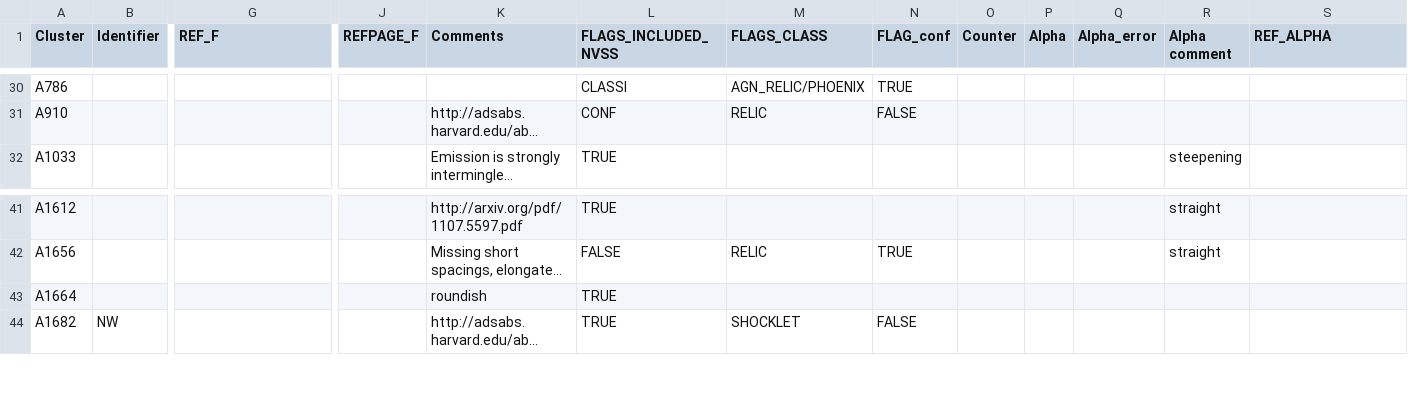
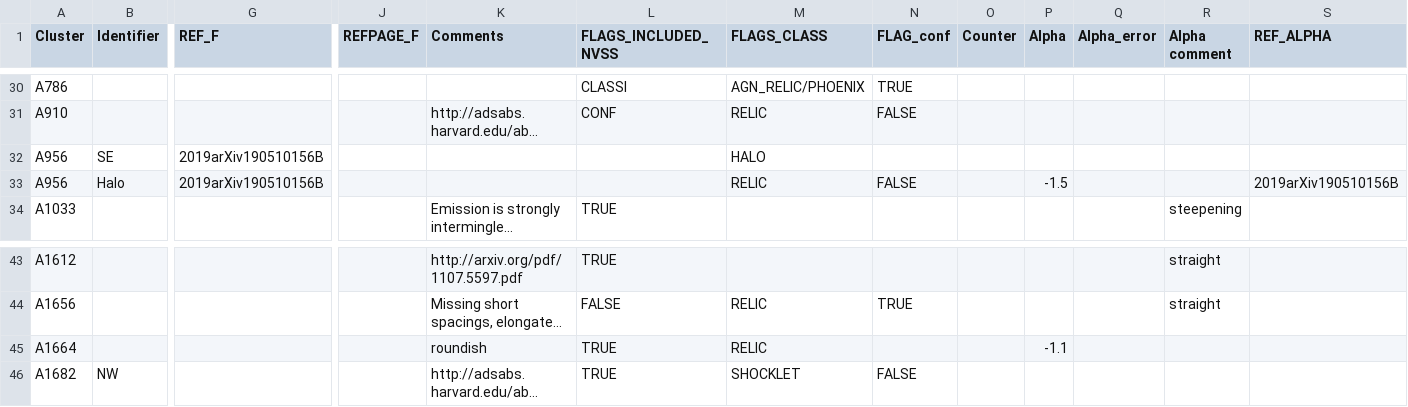
Before and after one commit to jakgel/clusterbuster, a CSV file: surveyreal/ClusterList/ClusterAfterNuza2017_regions.csv, drawn as a sheet; only a part is shown, gaps mark what is left out; long unchanged cells end in …; addresses are those after the commit; rows hold the shown columns only; the diff names each change by its address in the sheet, - before the commit and + after, or states it on an @@ line.

```diff
--- a/surveyreal/ClusterList/ClusterAfterNuza2017_regions.csv
+++ b/surveyreal/ClusterList/ClusterAfterNuza2017_regions.csv
+row 32: A956 | SE | 2019arXiv190510156B |  |  |  | HALO
+row 33: A956 | Halo | 2019arXiv190510156B |  |  |  | RELIC | FALSE |  | -1.5 |  |  | 2019arXiv190510156B
-M45 (FLAGS_CLASS): (empty)
+M45 (FLAGS_CLASS): RELIC
-P45 (Alpha): (empty)
+P45 (Alpha): -1.1
```
Also changed, not shown: surveyreal/ClusterList/ClusterAfterNuza2017_clusters.csv, surveyreal/ClusterList/TableFormReferences.csv, 8 other files.
